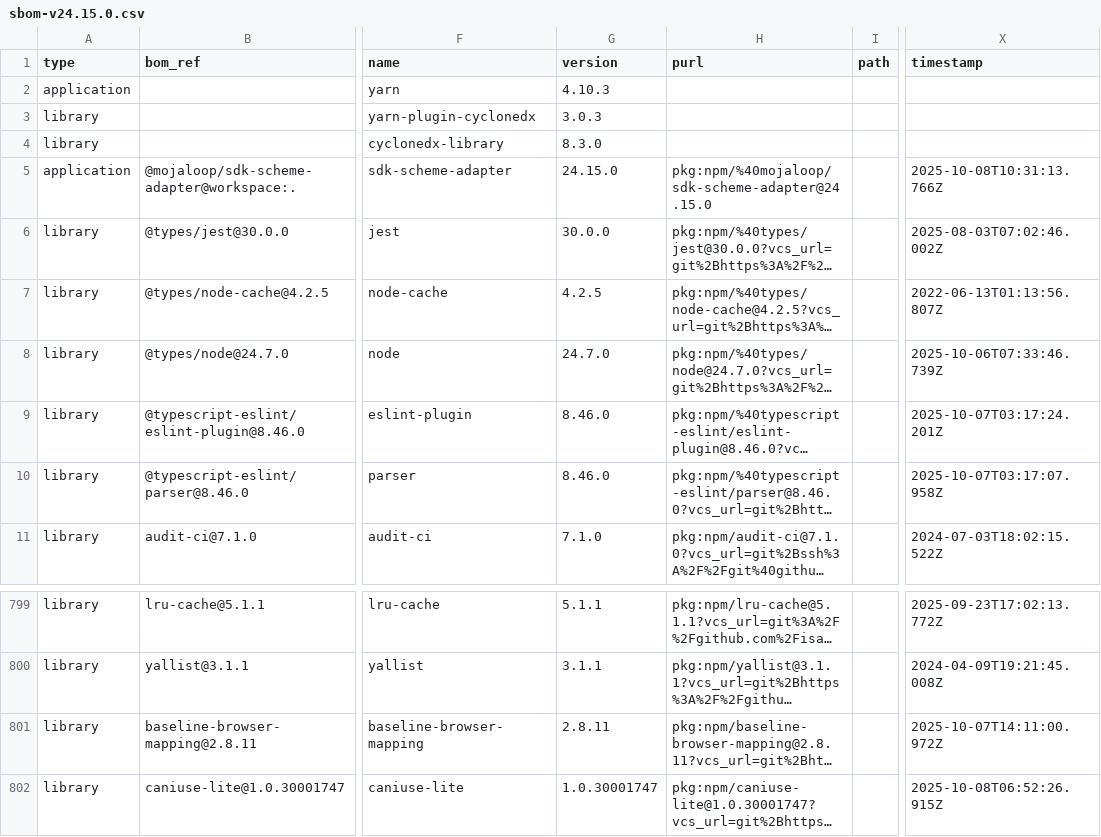
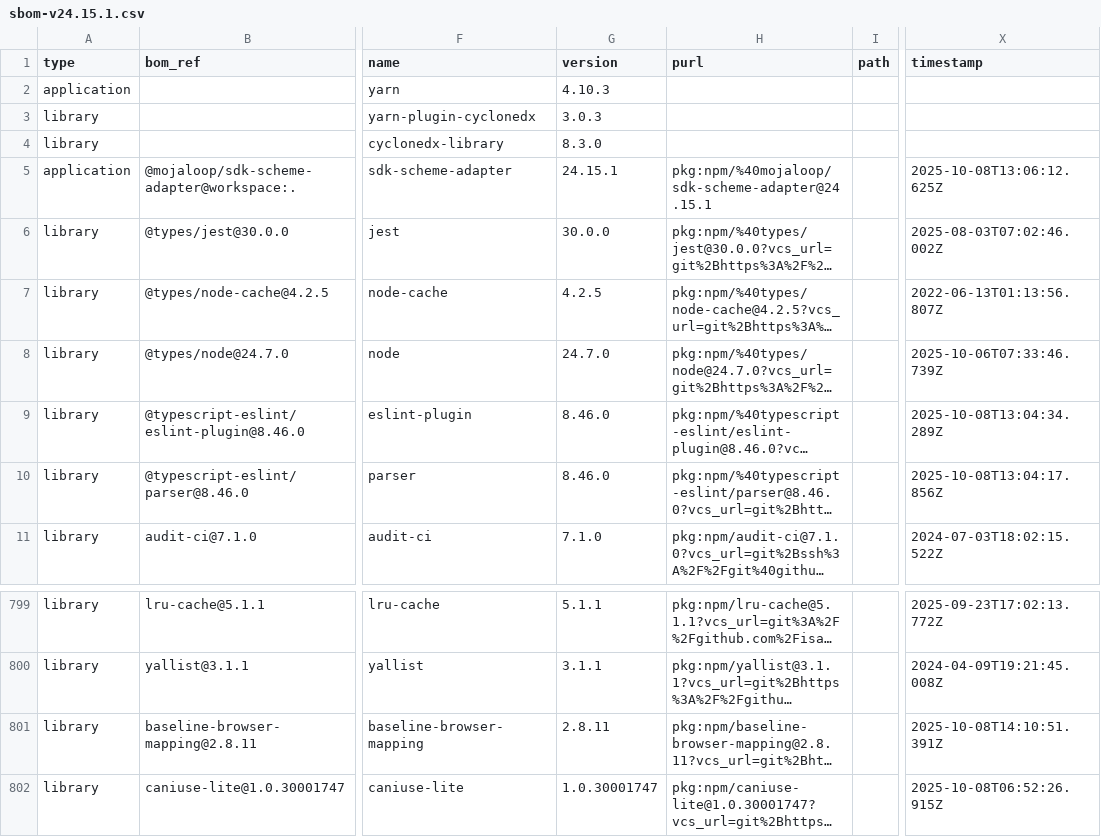
Before and after one commit to mojaloop/sdk-scheme-adapter, a CSV file: sbom-v24.15.1.csv (was sbom-v24.15.0.csv), drawn as a sheet; only a part is shown, gaps mark what is left out; long unchanged cells end in …; the diff covers the shown part only; the diff names each change by its address in the sheet, - before the commit and + after, or states it on an @@ line.

```diff
--- a/sbom-v24.15.0.csv
+++ b/sbom-v24.15.1.csv
-G5 (version): 24.15.0
+G5 (version): 24.15.1
-H5 (purl): pkg:npm/%40mojaloop/sdk-scheme-adapter@24.15.0
+H5 (purl): pkg:npm/%40mojaloop/sdk-scheme-adapter@24.15.1
-X5 (timestamp): 2025-10-08T10:31:13.766Z
+X5 (timestamp): 2025-10-08T13:06:12.625Z
-X9 (timestamp): 2025-10-07T03:17:24.201Z
+X9 (timestamp): 2025-10-08T13:04:34.289Z
-X10 (timestamp): 2025-10-07T03:17:07.958Z
+X10 (timestamp): 2025-10-08T13:04:17.856Z
-X801 (timestamp): 2025-10-07T14:11:00.972Z
+X801 (timestamp): 2025-10-08T14:10:51.391Z
```
Also changed, not shown: 19 edited cells elsewhere in this file.
